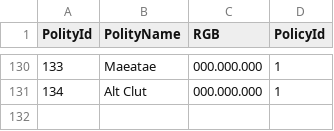
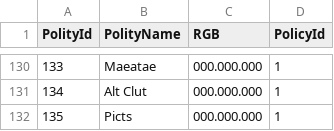
Before and after one commit to jexpop/WorldHistorySimulator, a CSV file: Assets/StreamingAssets/HistoricalData/Polity.csv, drawn as a sheet; only a part is shown, gaps mark what is left out.

```diff
--- a/Assets/StreamingAssets/HistoricalData/Polity.csv
+++ b/Assets/StreamingAssets/HistoricalData/Polity.csv
@@ -131 +131,2 @@ PolityId;PolityName;RGB;PolicyId
 134;Alt Clut;000.000.000;1
+135;Picts;000.000.000;1
```
Also changed, not shown: Assets/StreamingAssets/Localization/LOC_TABLE_HIST_POLITIES_Catalan(ca).csv, Assets/StreamingAssets/Localization/LOC_TABLE_HIST_POLITIES_English(en).csv, 24 other files.
